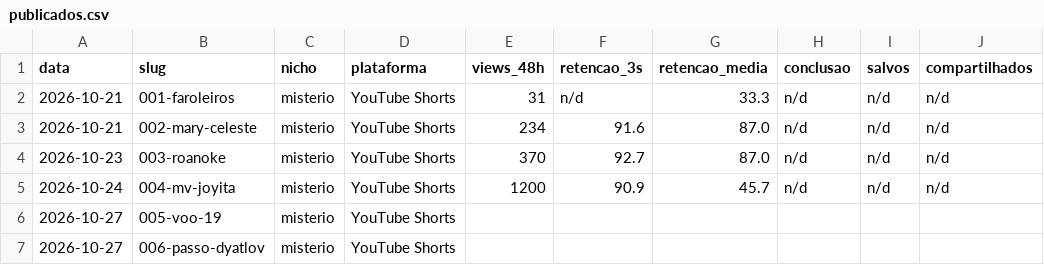
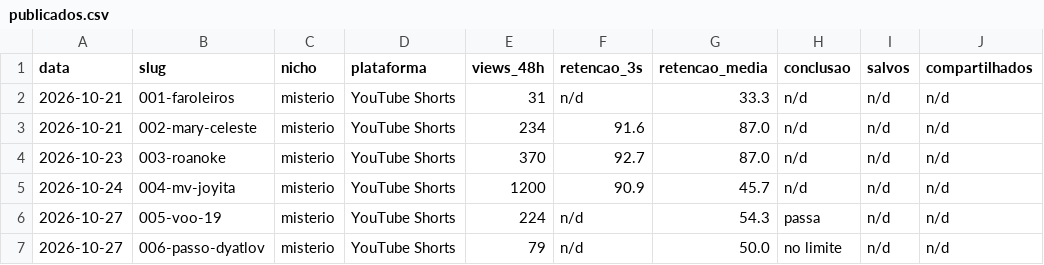
Before and after one commit to firstonetrillion-creator/Padr-oDark, a CSV file: biblioteca/publicados.csv, drawn as a sheet.

Commit message:
gate 2 fechado (29/10): PASSA com 3 de 6 acima de 50% (005 54,3%, 006 50,0%)
48 h lidas no Studio: 005 224 views / ficaram 46,5% / 0:25 de 0:46 = 54,3%; 006 79 views / 38,2% / 0:23 de 0:46 = 50,0% (limite). Registros em publicados.csv e canais/dossie45/metricas.csv, retencao.md nos dois episodios, ESTADO/MEMORIA/HISTORICO/DECISOES atualizados. 3 s/10 s ficam vazios: o painel nao expoe os pontos em texto.

```diff
--- a/biblioteca/publicados.csv
+++ b/biblioteca/publicados.csv
@@ -5,3 +5,3 @@ data,slug,nicho,plataforma,views_48h,retencao_3s,retencao_media,conclusao,salvos
 2026-10-24,004-mv-joyita,misterio,YouTube Shorts,1200,90.9,45.7,n/d,n/d,n/d
-2026-10-27,005-voo-19,misterio,YouTube Shorts,,,,,,
-2026-10-27,006-passo-dyatlov,misterio,YouTube Shorts,,,,,,
+2026-10-27,005-voo-19,misterio,YouTube Shorts,224,n/d,54.3,passa,n/d,n/d
+2026-10-27,006-passo-dyatlov,misterio,YouTube Shorts,79,n/d,50.0,no limite,n/d,n/d
```
Also changed, not shown: canais/dossie45/metricas.csv, 8 other files.
